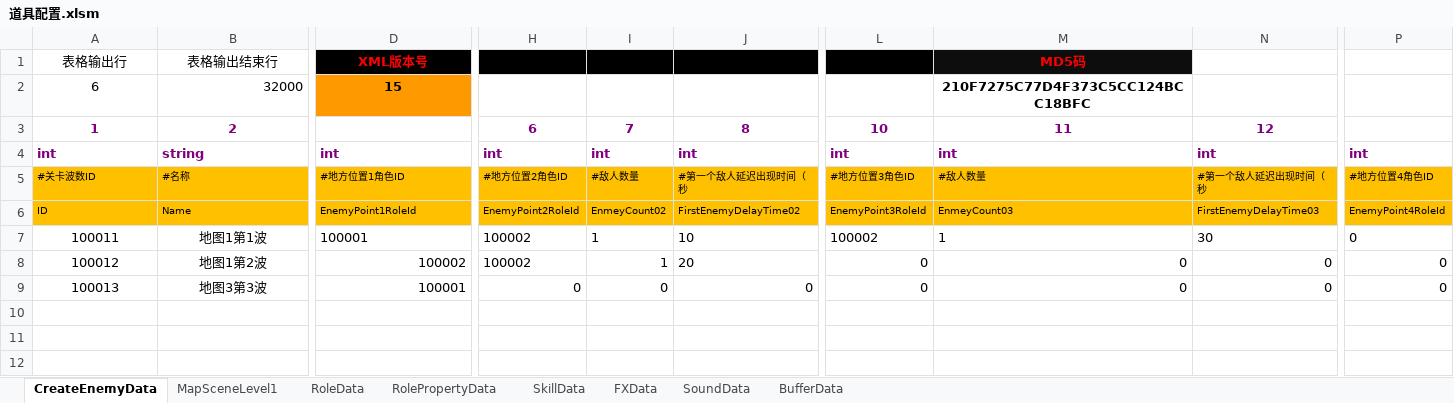
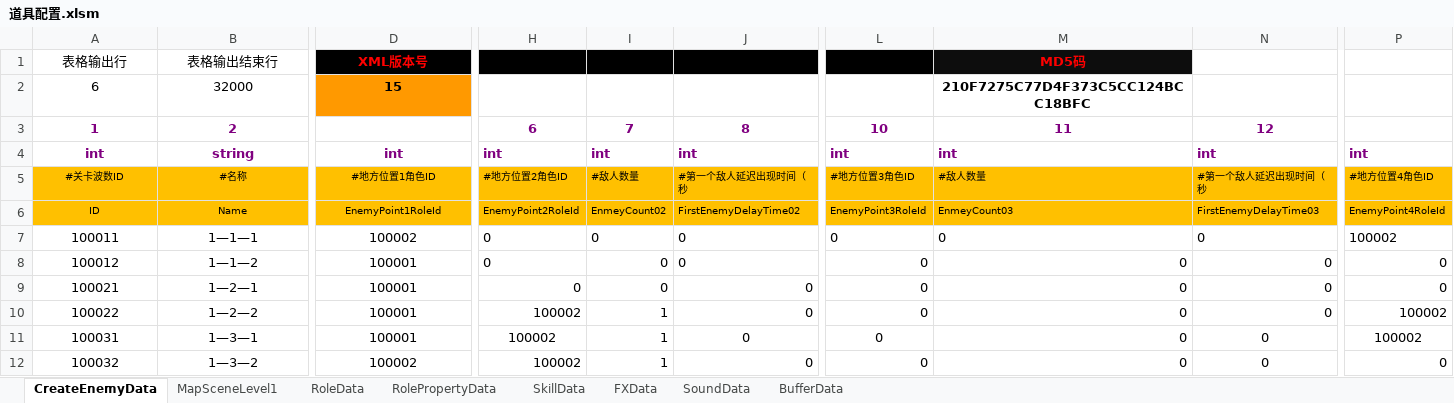
Before and after one commit to chen95nuo/NewRPG2D, an Excel workbook: 文档/道具配置.xlsm, sheet CreateEnemyData, drawn as a sheet; only a part is shown, gaps mark what is left out; values as stored, in another font and other column widths than the file's, no borders; charts and pictures and conditional formats not drawn; rows hold the shown columns only; the diff covers the shown part only; the diff names each change by its address in the sheet, - before the commit and + after, or states it on an @@ line.

```diff
--- a/文档/道具配置.xlsm (sheet CreateEnemyData)
+++ b/文档/道具配置.xlsm (sheet CreateEnemyData)
-B2 alignment: right
+B2 alignment: center
-A4:B6 alignment: left
+A4:B6 alignment: center
-D4:D7 alignment: left
+D4:D7 alignment: center
-B7: 地图1第1波
+B7: 1—1—1
-D7: 100001
+D7: 100002
-H7:H8: 100002
+H7:H8: 0
-I7:I8: 1
+I7:I8: 0
-J7: 10
+J7: 0
-L7: 100002
+L7: 0
-M7: 1
+M7: 0
-N7: 30
+N7: 0
-P7: 0
+P7: 100002
-B8: 地图1第2波
+B8: 1—1—2
-D8: 100002
+D8: 100001
-D8:D9 alignment: right
+D8:D9 alignment: center
-J8: 20
+J8: 0
-A9: 100013
+A9: 100021
-B9: 地图3第3波
+B9: 1—2—1
+row 10: 100022 | 1—2—2 | 100001 | 100002 | 1 | 0 | 0 | 0 | 0 | 100002
+row 11: 100031 | 1—3—1 | 100001 | 100002 | 1 | 0 | 0 | 0 | 0 | 100002
+row 12: 100032 | 1—3—2 | 100002 | 100002 | 1 | 0 | 0 | 0 | 0 | 0
```
Also changed, not shown: 1 edited cell elsewhere in this sheet, sheet MapSceneLevel1, sheet RolePropertyData, sheet SkillData, charts or pictures, 8 other files.
